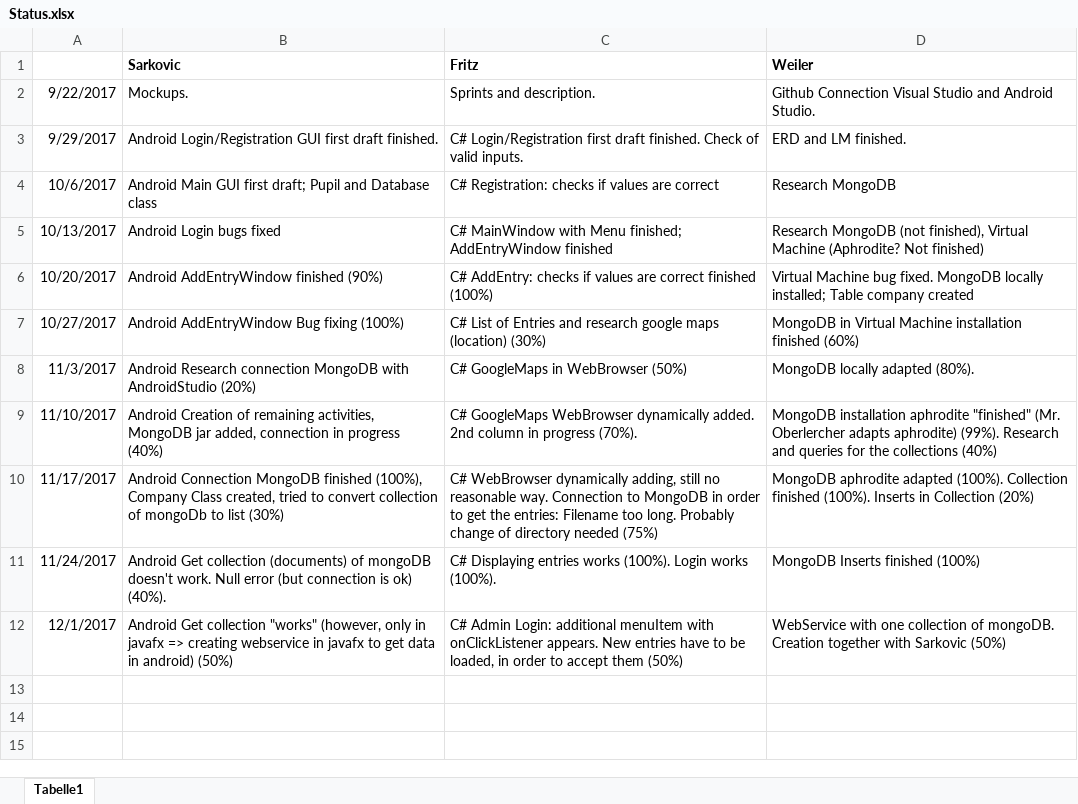
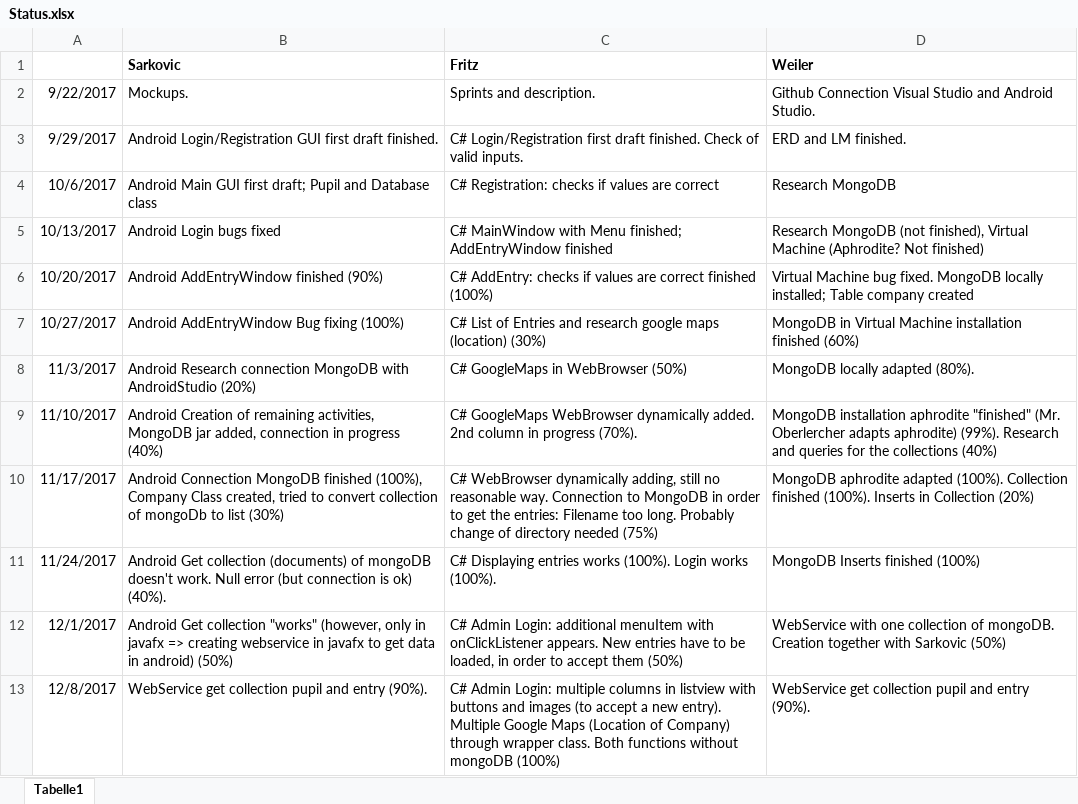
Before and after one commit to JakobWeiler/Praktikumsverwaltung, an Excel workbook: Status.xlsx, sheet Tabelle1, drawn as a sheet; values as stored, in another font and other column widths than the file's, no borders; the diff names each change by its address in the sheet, - before the commit and + after, or states it on an @@ line.

Commit message:
workaround (wrapper class) to display the location of the company. Multiple google maps work

```diff
--- a/Status.xlsx (sheet Tabelle1)
+++ b/Status.xlsx (sheet Tabelle1)
+row 13: 12/8/2017 | WebService get collection pupil and entry (90%). | C# Admin Login: multiple columns in listview with buttons and images (to accept a new entry). Multiple Google Maps (Location of Company) through wrapper class. Both functions without mongoDB (100%) | WebService get collection pupil and entry (90%).
```
Also changed, not shown: 4 other files.
